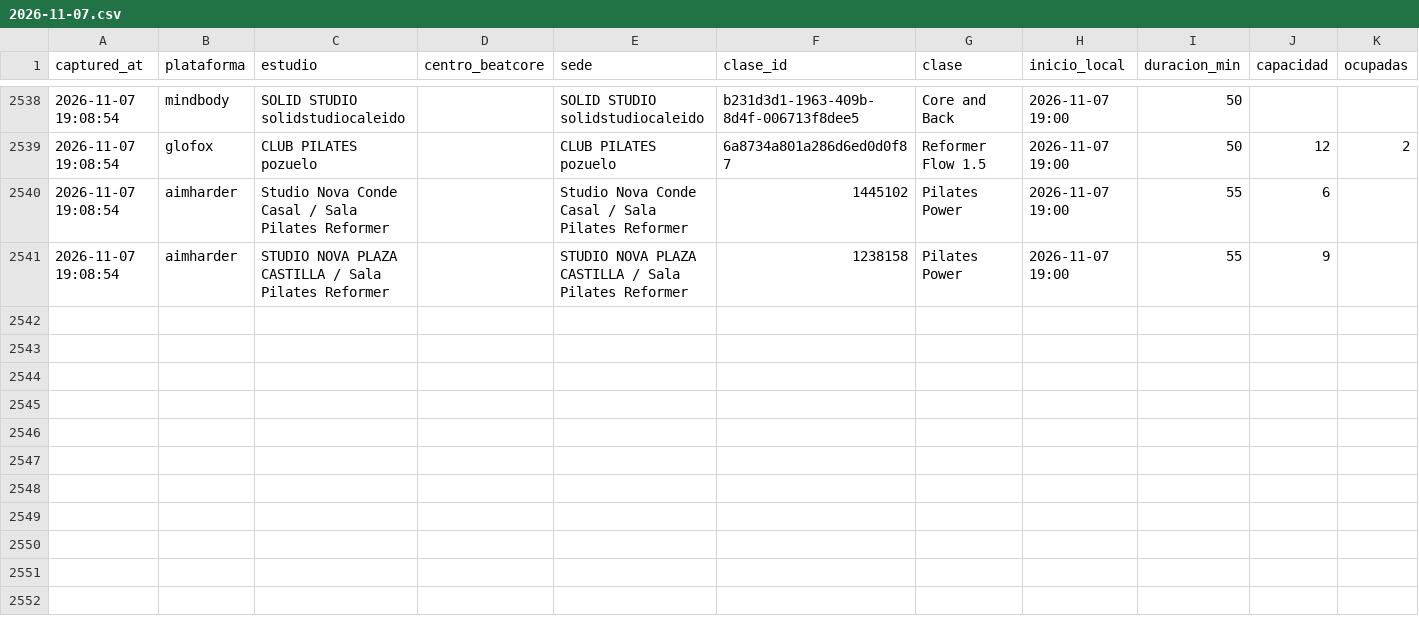
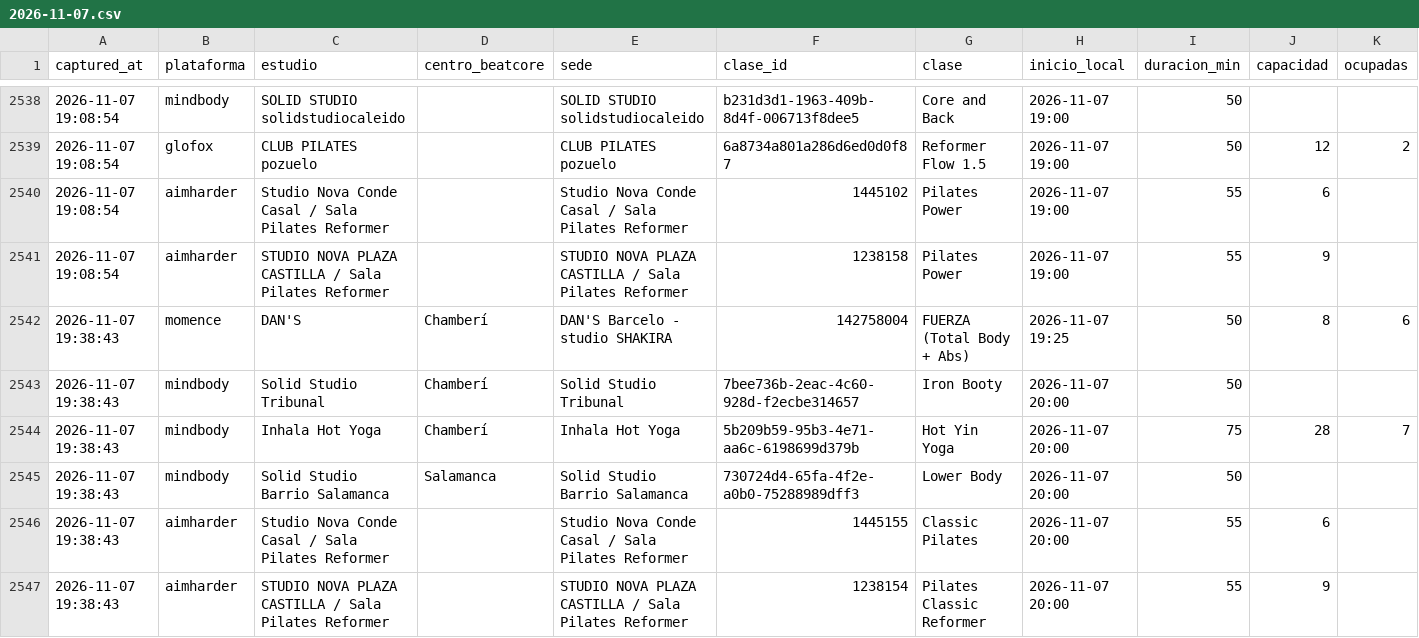
Before and after one commit to fedeloap/ocupacion-beatcore, a CSV file: data/2026-11-07.csv, drawn as a sheet; only a part is shown, gaps mark what is left out; rows hold the shown columns only; the diff names each change by its address in the sheet, - before the commit and + after, or states it on an @@ line.

```diff
--- a/data/2026-11-07.csv
+++ b/data/2026-11-07.csv
+row 2542: 2026-11-07 19:38:43 | momence | DAN'S | Chamberí | DAN'S Barcelo - studio SHAKIRA | 142758004 | FUERZA (Total Body + Abs) | 2026-11-07 19:25 | 50 | 8 | 6
+row 2543: 2026-11-07 19:38:43 | mindbody | Solid Studio Tribunal | Chamberí | Solid Studio Tribunal | 7bee736b-2eac-4c60-928d-f2ecbe314657 | Iron Booty | 2026-11-07 20:00 | 50
+row 2544: 2026-11-07 19:38:43 | mindbody | Inhala Hot Yoga | Chamberí | Inhala Hot Yoga | 5b209b59-95b3-4e71-aa6c-6198699d379b | Hot Yin Yoga | 2026-11-07 20:00 | 75 | 28 | 7
+row 2545: 2026-11-07 19:38:43 | mindbody | Solid Studio Barrio Salamanca | Salamanca | Solid Studio Barrio Salamanca | 730724d4-65fa-4f2e-a0b0-75288989dff3 | Lower Body | 2026-11-07 20:00 | 50
+row 2546: 2026-11-07 19:38:43 | aimharder | Studio Nova Conde Casal / Sala Pilates Reformer |  | Studio Nova Conde Casal / Sala Pilates Reformer | 1445155 | Classic Pilates | 2026-11-07 20:00 | 55 | 6
+row 2547: 2026-11-07 19:38:43 | aimharder | STUDIO NOVA PLAZA CASTILLA / Sala Pilates Reformer |  | STUDIO NOVA PLAZA CASTILLA / Sala Pilates Reformer | 1238154 | Pilates Classic Reformer | 2026-11-07 20:00 | 55 | 9
```
Also changed, not shown: data/curva/2026-11-07.csv.
